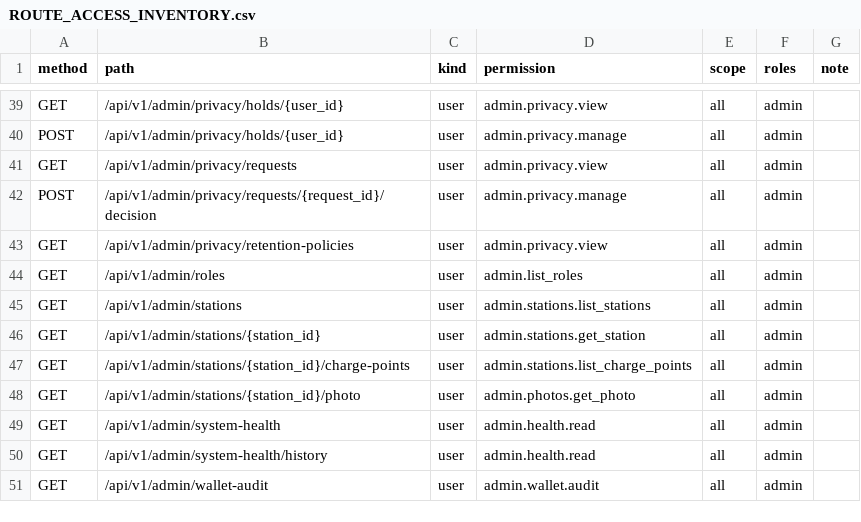
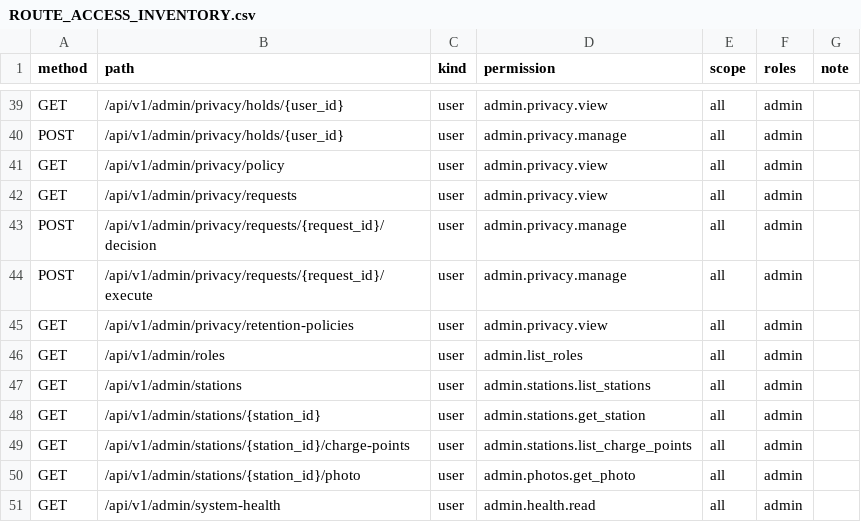
Before and after one commit to Stephen232980/TTCS_T926_K8S4_N1-CSMS, a CSV file: docs/ROUTE_ACCESS_INVENTORY.csv, drawn as a sheet; only a part is shown, gaps mark what is left out; the shorter side is filled out with more unchanged rows; the diff names each change by its address in the sheet, - before the commit and + after, or states it on an @@ line.

Commit message:
feat(privacy): execute approved S-57 requests against original acceptance criteria

```diff
--- a/docs/ROUTE_ACCESS_INVENTORY.csv
+++ b/docs/ROUTE_ACCESS_INVENTORY.csv
+row 41: GET | /api/v1/admin/privacy/policy | user | admin.privacy.view | all | admin
+row 44: POST | /api/v1/admin/privacy/requests/{request_id}/execute | user | admin.privacy.manage | all | admin
```
Also changed, not shown: 23 other files.
